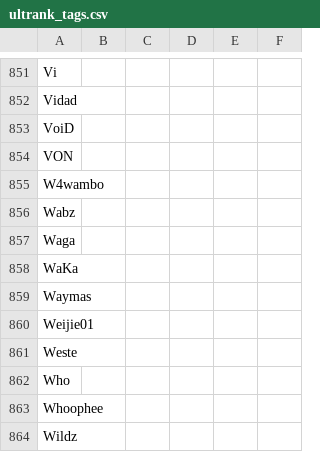
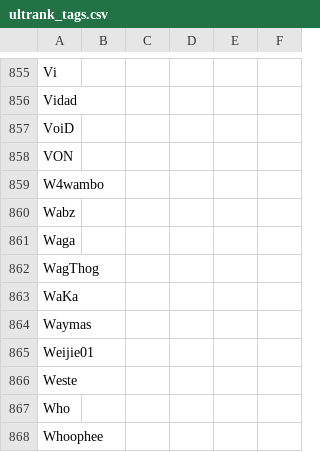
Before and after one commit to kenniky/ultrank-scoring, a CSV file: ultrank_tags.csv, drawn as a sheet; only a part is shown, gaps mark what is left out; the shorter side is filled out with more unchanged rows; the diff covers the shown part only; the diff names each change by its address in the sheet, - before the commit and + after, or states it on an @@ line.

```diff
--- a/ultrank_tags.csv
+++ b/ultrank_tags.csv
+row 862: WagThog
```
Also changed, not shown: 5 added rows elsewhere in this file, ultrank_players.csv.
